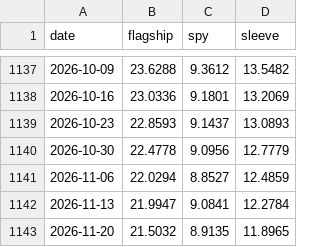
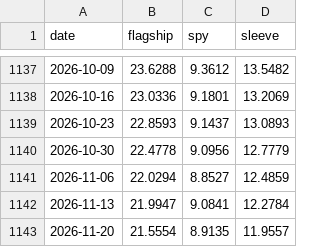
Before and after one commit to kerdoscapital/kerdos-site, a CSV file: flagship/equity.csv, drawn as a sheet; only a part is shown, gaps mark what is left out.

```diff
--- a/flagship/equity.csv
+++ b/flagship/equity.csv
@@ -1142,2 +1142,2 @@ date,flagship,spy,sleeve
 2026-11-13,21.9947,9.0841,12.2784
-2026-11-20,21.5032,8.9135,11.8965
+2026-11-20,21.5554,8.9135,11.9557
```
Also changed, not shown: bitcoin/equity.csv, bitcoin/history.csv, 8 other files.
